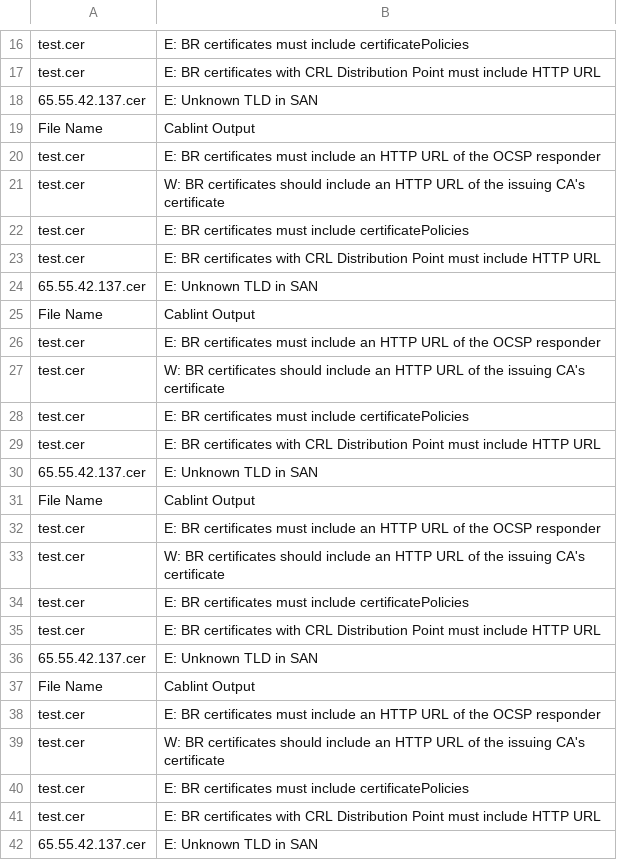
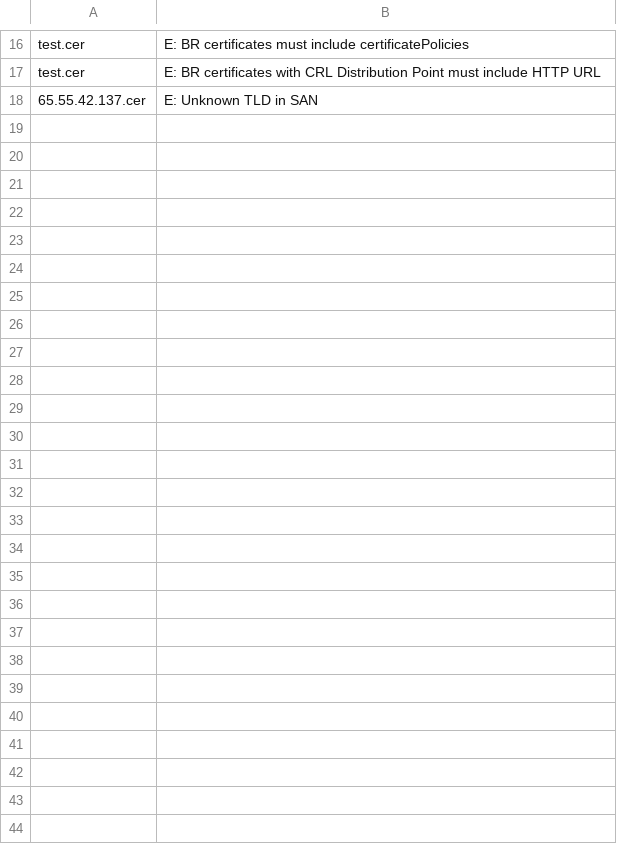
Before and after one commit to Santhanraj/cablint-api, a CSV file: results-2017-09-25.csv, drawn as a sheet; only a part is shown, gaps mark what is left out; the diff names each change by its address in the sheet, - before the commit and + after, or states it on an @@ line.

```diff
--- a/results-2017-09-25.csv
+++ b/results-2017-09-25.csv
-row 19: File Name | Cablint Output
-row 20: test.cer | E: BR certificates must include an HTTP URL of the OCSP responder
-row 21: test.cer | W: BR certificates should include an HTTP URL of the issuing CA's certificate
-row 22: test.cer | E: BR certificates must include certificatePolicies
-row 23: test.cer | E: BR certificates with CRL Distribution Point must include HTTP URL
-row 24: 65.55.42.137.cer | E: Unknown TLD in SAN
-row 25: File Name | Cablint Output
-row 26: test.cer | E: BR certificates must include an HTTP URL of the OCSP responder
-row 27: test.cer | W: BR certificates should include an HTTP URL of the issuing CA's certificate
-row 28: test.cer | E: BR certificates must include certificatePolicies
-row 29: test.cer | E: BR certificates with CRL Distribution Point must include HTTP URL
-row 30: 65.55.42.137.cer | E: Unknown TLD in SAN
-row 31: File Name | Cablint Output
-row 32: test.cer | E: BR certificates must include an HTTP URL of the OCSP responder
-row 33: test.cer | W: BR certificates should include an HTTP URL of the issuing CA's certificate
-row 34: test.cer | E: BR certificates must include certificatePolicies
-row 35: test.cer | E: BR certificates with CRL Distribution Point must include HTTP URL
-row 36: 65.55.42.137.cer | E: Unknown TLD in SAN
-row 37: File Name | Cablint Output
-row 38: test.cer | E: BR certificates must include an HTTP URL of the OCSP responder
-row 39: test.cer | W: BR certificates should include an HTTP URL of the issuing CA's certificate
-row 40: test.cer | E: BR certificates must include certificatePolicies
-row 41: test.cer | E: BR certificates with CRL Distribution Point must include HTTP URL
-row 42: 65.55.42.137.cer | E: Unknown TLD in SAN
```
Also changed, not shown: 3 other files.
